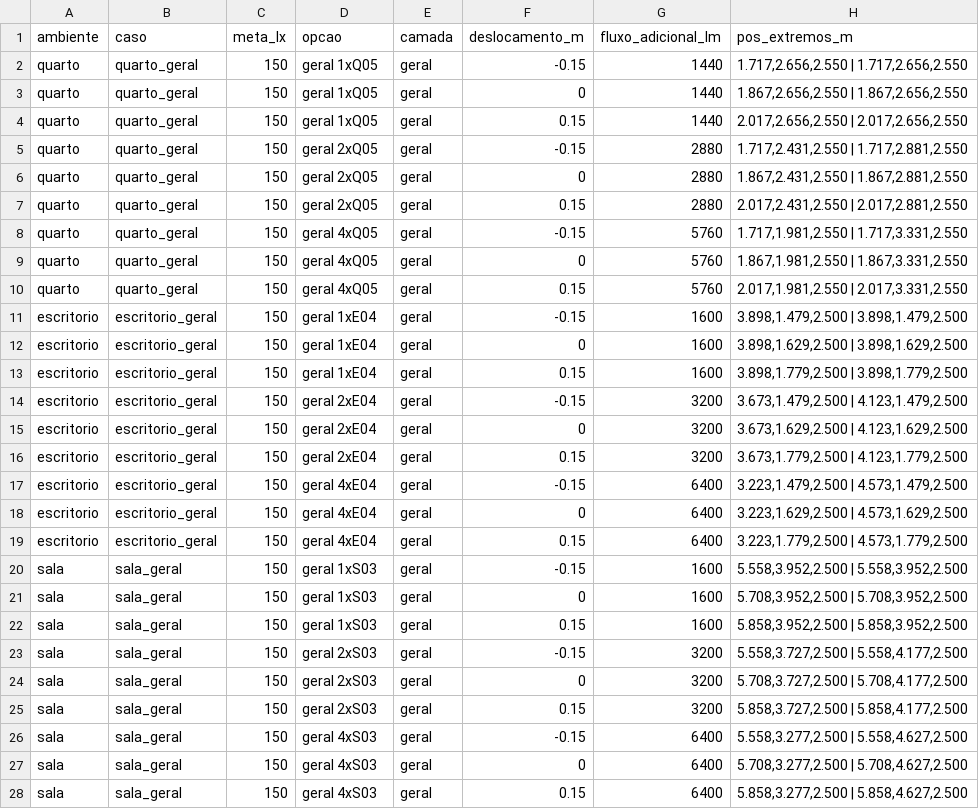
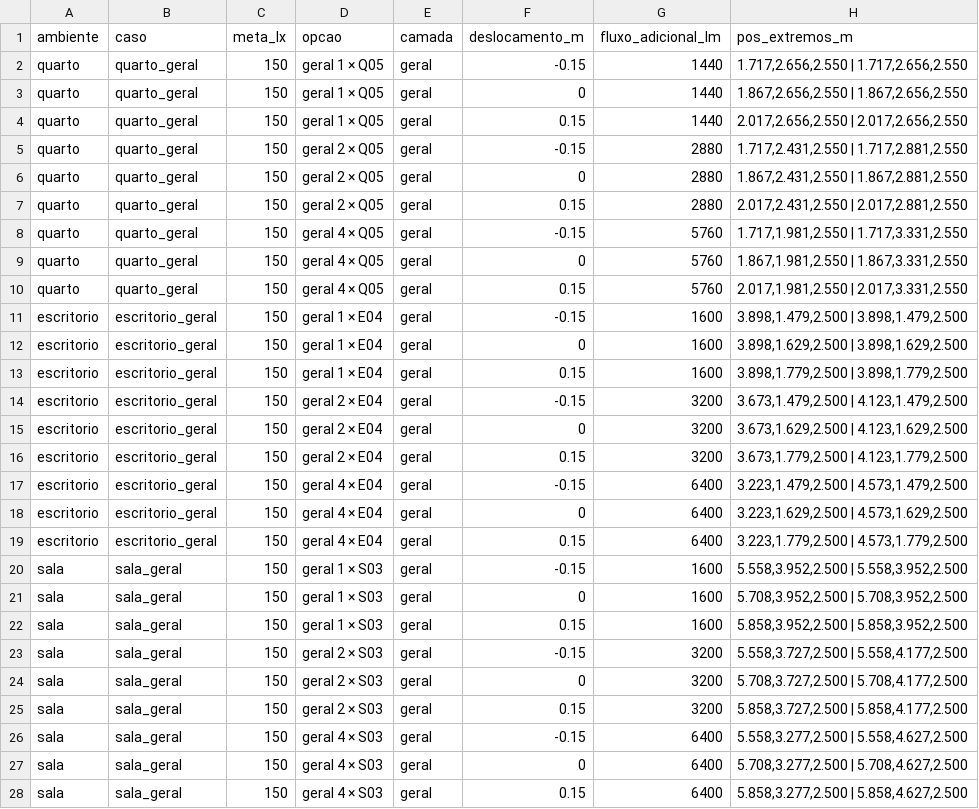
Before and after one commit to queiroz-labs/guedala-park, a CSV file: 03_Ambientes/Iluminacao/Alternativas_luz.csv, drawn as a sheet; only a part is shown; the diff covers the shown part only; the diff names each change by its address in the sheet, - before the commit and + after, or states it on an @@ line.

Commit message:
Iluminacao: calcular UGR do EVO e reflexos geometricos nas telas

```diff
--- a/03_Ambientes/Iluminacao/Alternativas_luz.csv
+++ b/03_Ambientes/Iluminacao/Alternativas_luz.csv
-D2:D4 (opcao): geral 1xQ05
+D2:D4 (opcao): geral 1 × Q05
-D5:D7 (opcao): geral 2xQ05
+D5:D7 (opcao): geral 2 × Q05
-D8:D10 (opcao): geral 4xQ05
+D8:D10 (opcao): geral 4 × Q05
-D11:D13 (opcao): geral 1xE04
+D11:D13 (opcao): geral 1 × E04
-D14:D16 (opcao): geral 2xE04
+D14:D16 (opcao): geral 2 × E04
-D17:D19 (opcao): geral 4xE04
+D17:D19 (opcao): geral 4 × E04
-D20:D22 (opcao): geral 1xS03
+D20:D22 (opcao): geral 1 × S03
-D23:D25 (opcao): geral 2xS03
+D23:D25 (opcao): geral 2 × S03
-D26:D28 (opcao): geral 4xS03
+D26:D28 (opcao): geral 4 × S03
```
Also changed, not shown: 94 edited cells elsewhere in this file, 03_Ambientes/Iluminacao/Camadas_tarefa_luz.csv, 03_Ambientes/Iluminacao/Fluxo_necessario_luz.csv, 10 other files.
